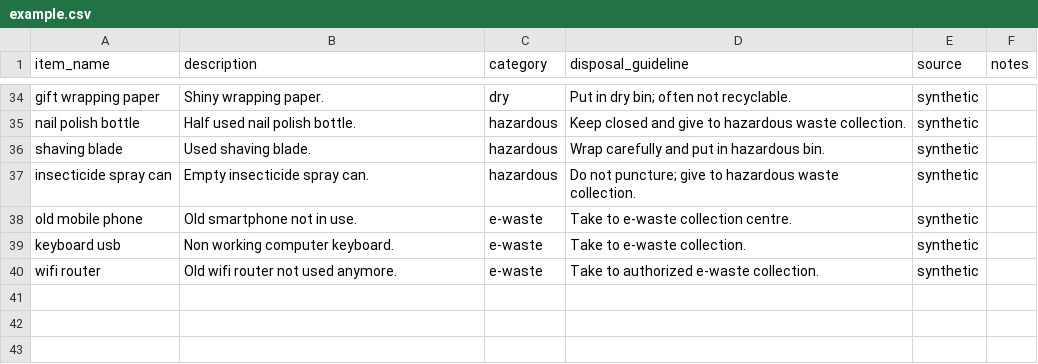
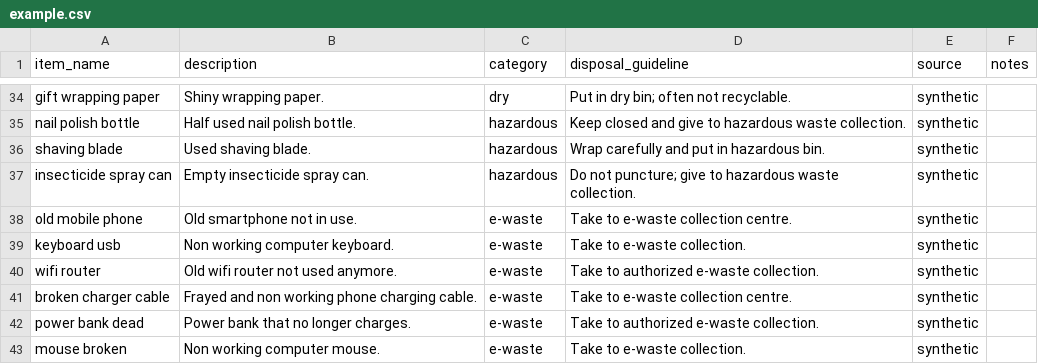
Before and after one commit to swaralikoge547-commits/waste-text-classifier, a CSV file: data/example.csv, drawn as a sheet; only a part is shown, gaps mark what is left out.

Commit message:
Update example.csv

```diff
--- a/data/example.csv
+++ b/data/example.csv
@@ -40 +40,4 @@ keyboard usb,Non working computer keyboard.,e-waste,Take to e-waste collection.,
 wifi router,Old wifi router not used anymore.,e-waste,Take to authorized e-waste collection.,synthetic,
+broken charger cable,Frayed and non working phone charging cable.,e-waste,Take to e-waste collection centre.,synthetic,
+power bank dead,Power bank that no longer charges.,e-waste,Take to authorized e-waste collection.,synthetic,
+mouse broken,Non working computer mouse.,e-waste,Take to e-waste collection.,synthetic,
```
